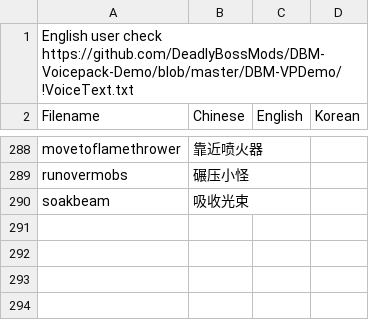
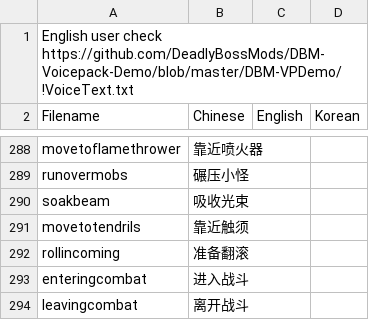
Before and after one commit to Mini-Dragon/DBM-VoicePack-Yike, a CSV file: voicelist.csv, drawn as a sheet; only a part is shown, gaps mark what is left out.

```diff
--- a/voicelist.csv
+++ b/voicelist.csv
@@ -290 +290,5 @@ runovermobs,碾压小怪
 soakbeam,吸收光束
+movetotendrils,靠近触须
+rollincoming,准备翻滚
+enteringcombat,进入战斗
+leavingcombat,离开战斗
```
Also changed, not shown: 7 other files.
